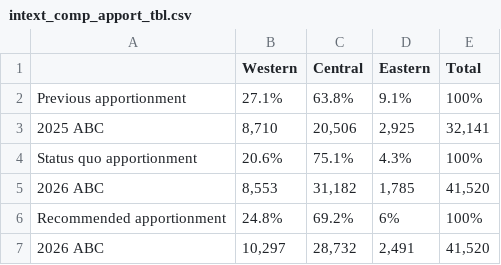
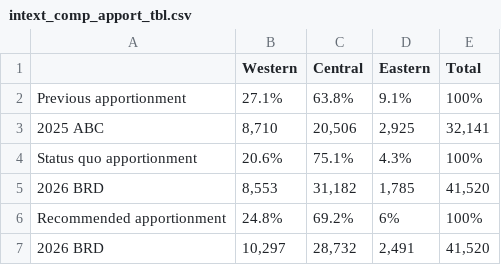
Before and after one commit to pete-hulson/goa_pcod, a CSV file: 2025/dev/alt_apport/figs_tabs/intext_comp_apport_tbl.csv, drawn as a sheet.

```diff
--- a/2025/dev/alt_apport/figs_tabs/intext_comp_apport_tbl.csv
+++ b/2025/dev/alt_apport/figs_tabs/intext_comp_apport_tbl.csv
@@ -4,4 +4,4 @@ Previous apportionment,27.1%,63.8%,9.1%,100%
 Status quo apportionment,20.6%,75.1%,4.3%,100%
-2026 ABC,"8,553","31,182","1,785","41,520"
+2026 BRD,"8,553","31,182","1,785","41,520"
 Recommended apportionment,24.8%,69.2%,6%,100%
-2026 ABC,"10,297","28,732","2,491","41,520"
+2026 BRD,"10,297","28,732","2,491","41,520"
```
Also changed, not shown: 4 other files.
